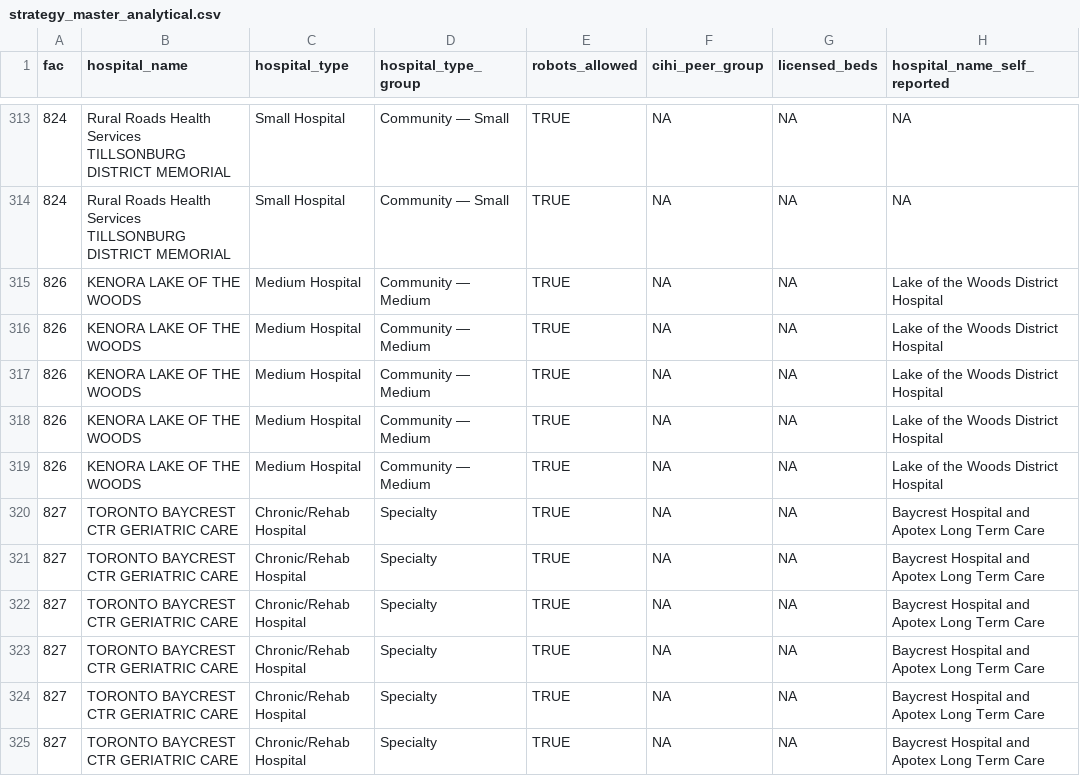
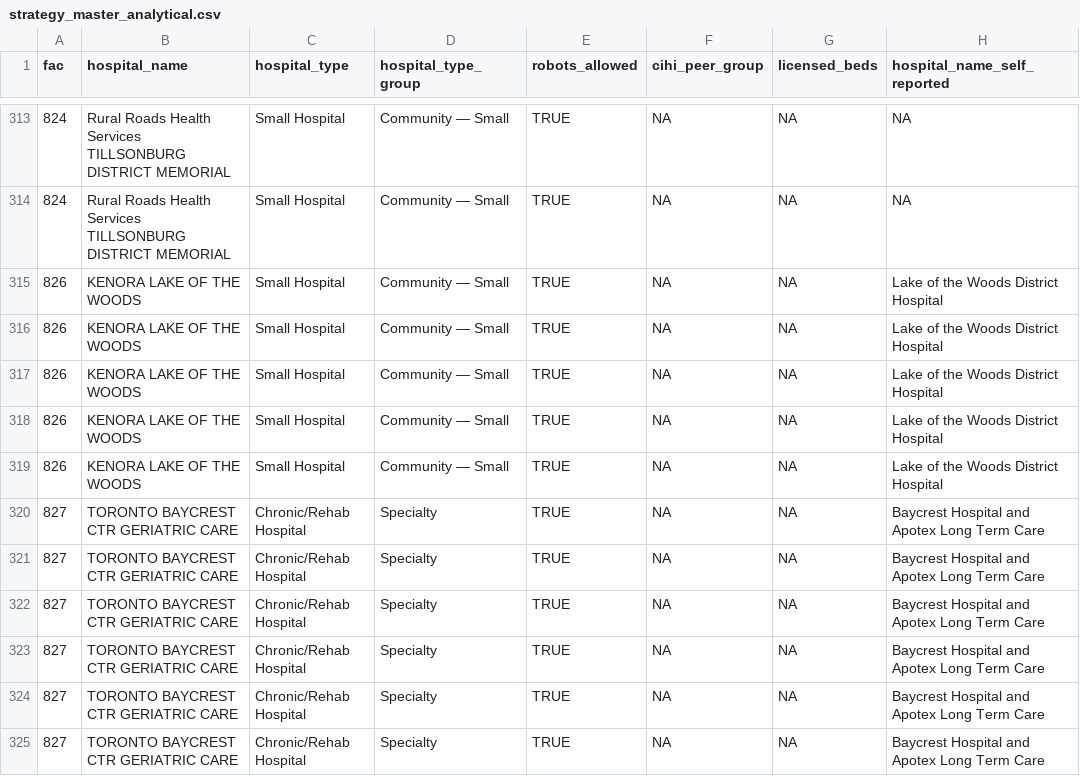
Before and after one commit to lewishooper/HospitalIntelligenceR, a CSV file: analysis/data/strategy_master_analytical.csv, drawn as a sheet; only a part is shown, gaps mark what is left out; the diff names each change by its address in the sheet, - before the commit and + after, or states it on an @@ line.

Commit message:
results from genrating directions

```diff
--- a/analysis/data/strategy_master_analytical.csv
+++ b/analysis/data/strategy_master_analytical.csv
-C315:C319 (hospital_type): Medium Hospital
+C315:C319 (hospital_type): Small Hospital
-D315:D319 (hospital_type_group): Community — Medium
+D315:D319 (hospital_type_group): Community — Small
```
Also changed, not shown: analysis/data/hospital_spine.csv.
